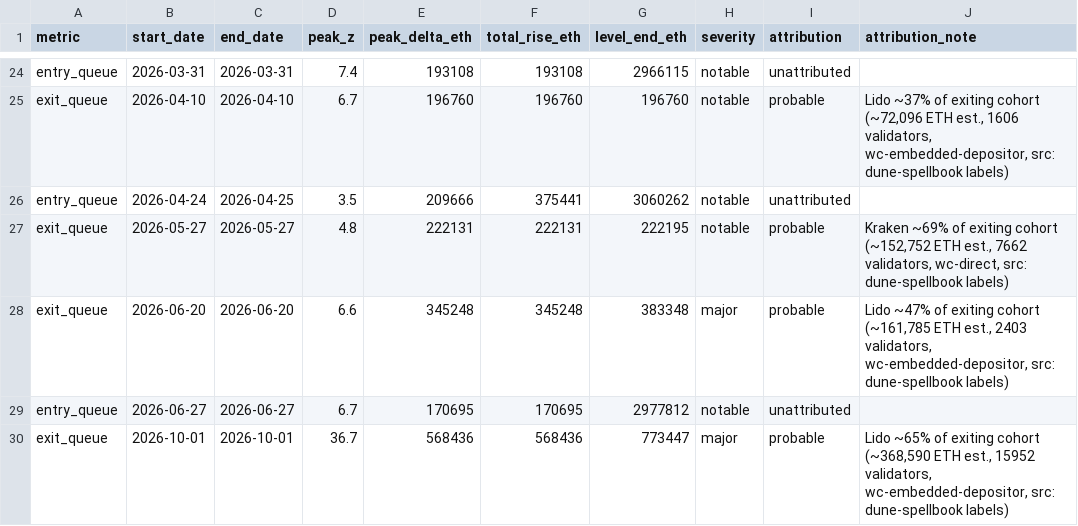
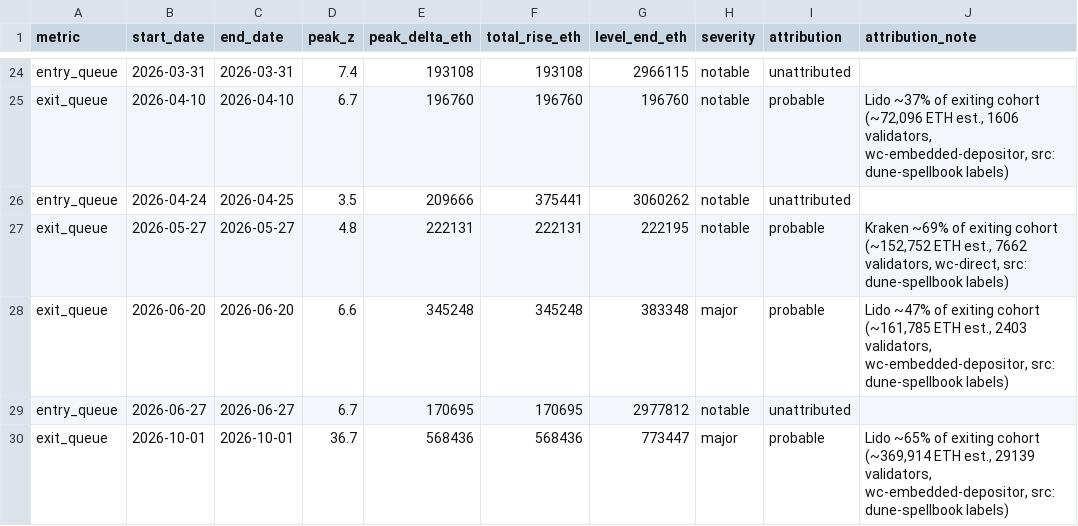
Before and after one commit to jeremyanichols/exit-watch-site, a CSV file: data/events.csv, drawn as a sheet; only a part is shown, gaps mark what is left out.

```diff
--- a/data/events.csv
+++ b/data/events.csv
@@ -29,2 +29,2 @@ exit_queue,2026-06-20,2026-06-20,6.6,345248,345248,383348,major,probable,"Lido ~
 entry_queue,2026-06-27,2026-06-27,6.7,170695,170695,2977812,notable,unattributed,
-exit_queue,2026-10-01,2026-10-01,36.7,568436,568436,773447,major,probable,"Lido ~65% of exiting cohort (~368,590 ETH est., 15952 validators, wc-embedded-depositor, src: dune-spellbook labels)"
+exit_queue,2026-10-01,2026-10-01,36.7,568436,568436,773447,major,probable,"Lido ~65% of exiting cohort (~369,914 ETH est., 29139 validators, wc-embedded-depositor, src: dune-spellbook labels)"
```
Also changed, not shown: data/composition.csv, 5 other files.
